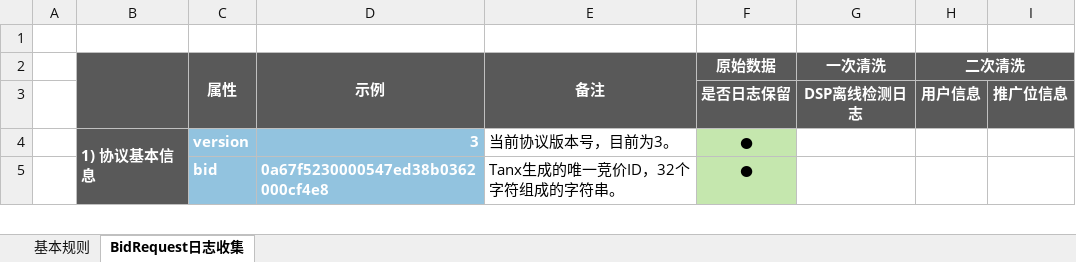
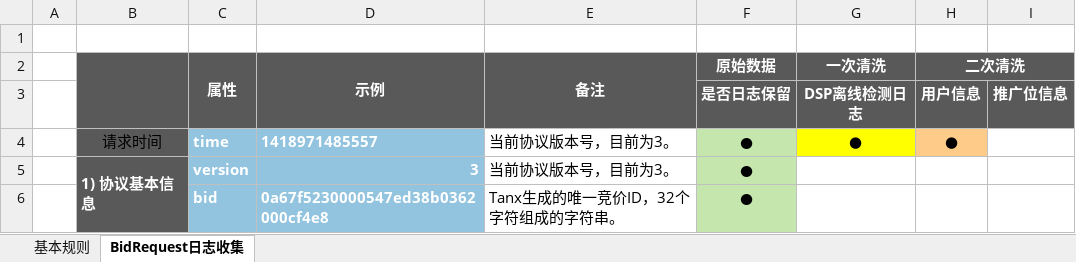
Before and after one commit to madfrog2018/flume-plugins, an Excel workbook: flume-ng-protobuf/日志收集策略.xlsx, sheet BidRequest日志收集, drawn as a sheet; only a part is shown; values as stored, in another font and other column widths than the file's, no borders; the diff names each change by its address in the sheet, - before the commit and + after, or states it on an @@ line.

```diff
--- a/flume-ng-protobuf/日志收集策略.xlsx (sheet BidRequest日志收集)
+++ b/flume-ng-protobuf/日志收集策略.xlsx (sheet BidRequest日志收集)
+row 4:  | 请求时间 | time | 1418971485557 | 当前协议版本号，目前为3。 | ● | ● | ●
```
Also changed, not shown: sheet 基本规则, 7 other files.
